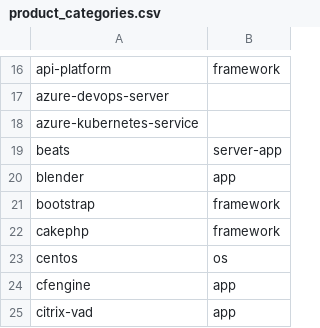
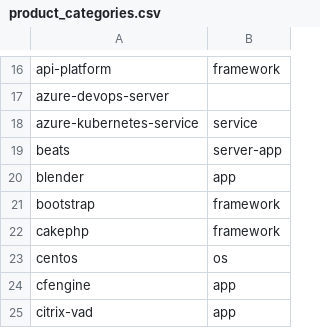
Before and after one commit to adriens/endoflife.date-nested, a CSV file: data/product_categories.csv, drawn as a sheet; only a part is shown, gaps mark what is left out.

Commit message:
Update product_categories.csv

```diff
--- a/data/product_categories.csv
+++ b/data/product_categories.csv
@@ -17,3 +17,3 @@ api-platform,framework
 azure-devops-server,
-azure-kubernetes-service,
+azure-kubernetes-service,service
 beats,server-app
```
